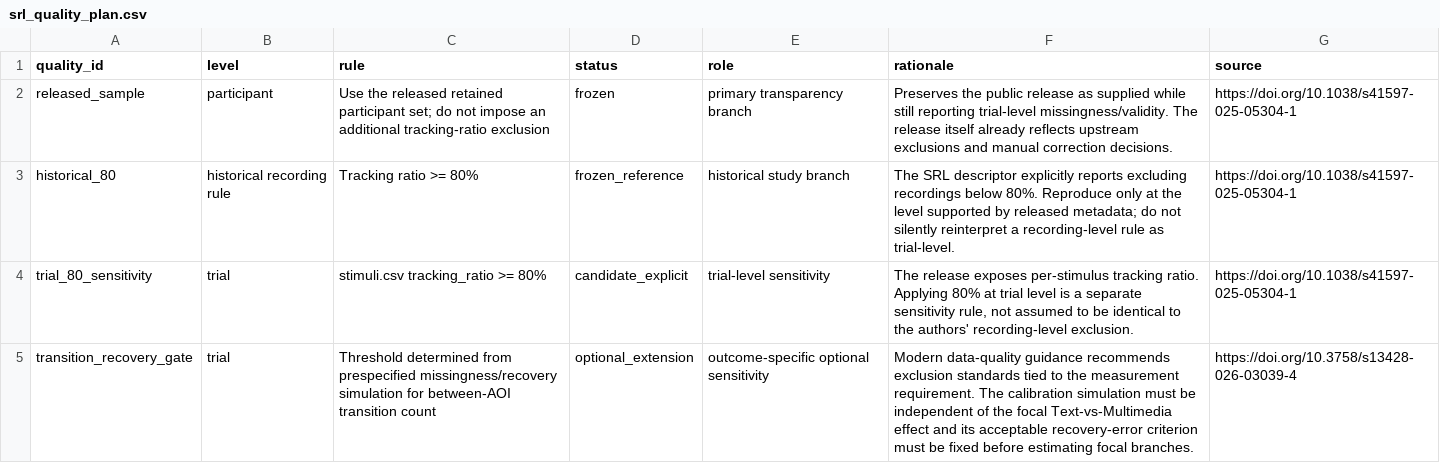
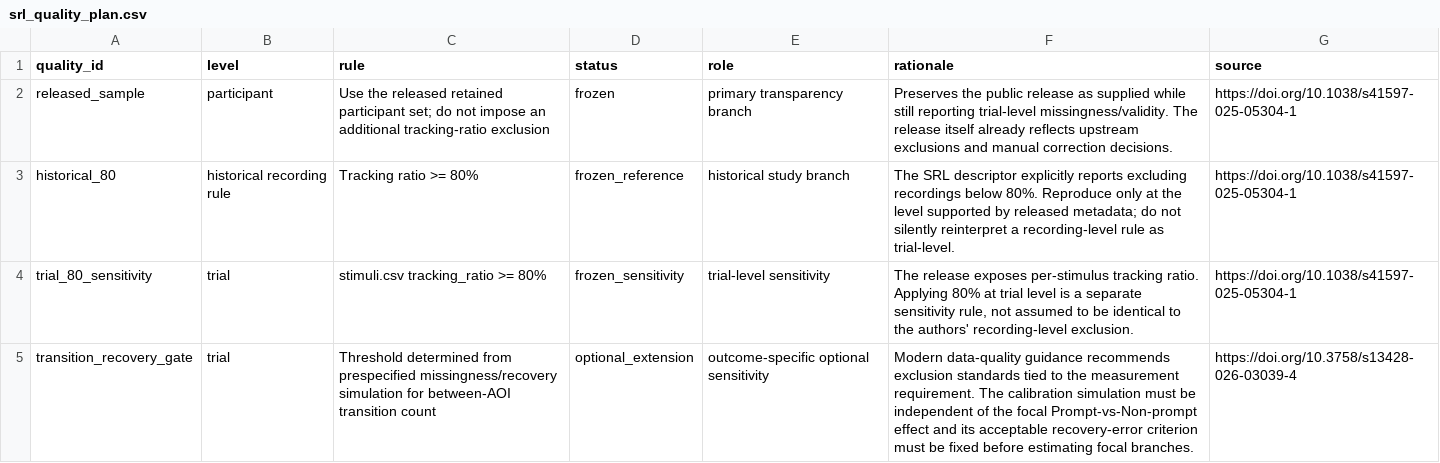
Before and after one commit to stefanosbalaskas/eyeprocesspy, a CSV file: research/gaze_claim_robustness/srl_quality_plan.csv, drawn as a sheet.

Commit message:
Freeze trial-level quality sensitivity and correct focal contrast

```diff
--- a/research/gaze_claim_robustness/srl_quality_plan.csv
+++ b/research/gaze_claim_robustness/srl_quality_plan.csv
@@ -3,3 +3,3 @@ quality_id,level,rule,status,role,rationale,source
 "historical_80","historical recording rule","Tracking ratio >= 80%","frozen_reference","historical study branch","The SRL descriptor explicitly reports excluding recordings below 80%. Reproduce only at the level supported by released metadata; do not silently reinterpret a recording-level rule as trial-level.","https://doi.org/10.1038/s41597-025-05304-1"
-"trial_80_sensitivity","trial","stimuli.csv tracking_ratio >= 80%","candidate_explicit","trial-level sensitivity","The release exposes per-stimulus tracking ratio. Applying 80% at trial level is a separate sensitivity rule, not assumed to be identical to the authors' recording-level exclusion.","https://doi.org/10.1038/s41597-025-05304-1"
-"transition_recovery_gate","trial","Threshold determined from prespecified missingness/recovery simulation for between-AOI transition count","optional_extension","outcome-specific optional sensitivity","Modern data-quality guidance recommends exclusion standards tied to the measurement requirement. The calibration simulation must be independent of the focal Text-vs-Multimedia effect and its acceptable recovery-error criterion must be fixed before estimating focal branches.","https://doi.org/10.3758/s13428-026-03039-4"
+"trial_80_sensitivity","trial","stimuli.csv tracking_ratio >= 80%","frozen_sensitivity","trial-level sensitivity","The release exposes per-stimulus tracking ratio. Applying 80% at trial level is a separate sensitivity rule, not assumed to be identical to the authors' recording-level exclusion.","https://doi.org/10.1038/s41597-025-05304-1"
+"transition_recovery_gate","trial","Threshold determined from prespecified missingness/recovery simulation for between-AOI transition count","optional_extension","outcome-specific optional sensitivity","Modern data-quality guidance recommends exclusion standards tied to the measurement requirement. The calibration simulation must be independent of the focal Prompt-vs-Non-prompt effect and its acceptable recovery-error criterion must be fixed before estimating focal branches.","https://doi.org/10.3758/s13428-026-03039-4"
```
